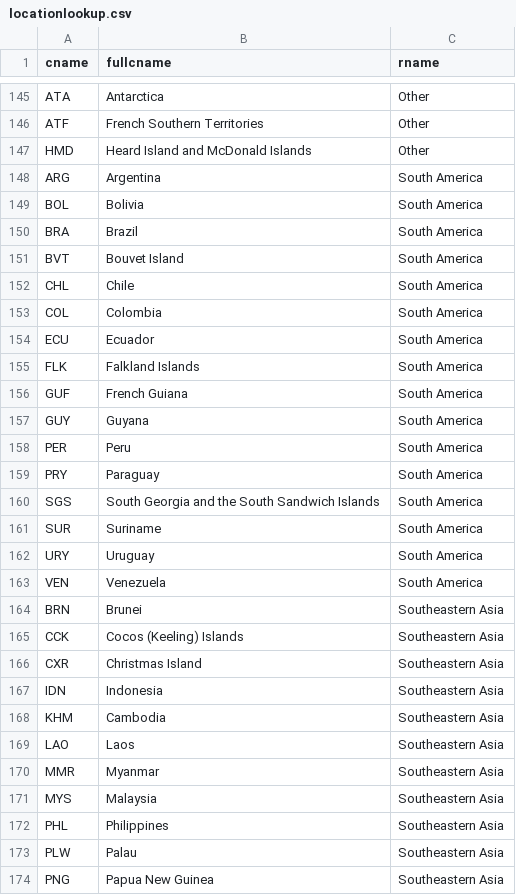
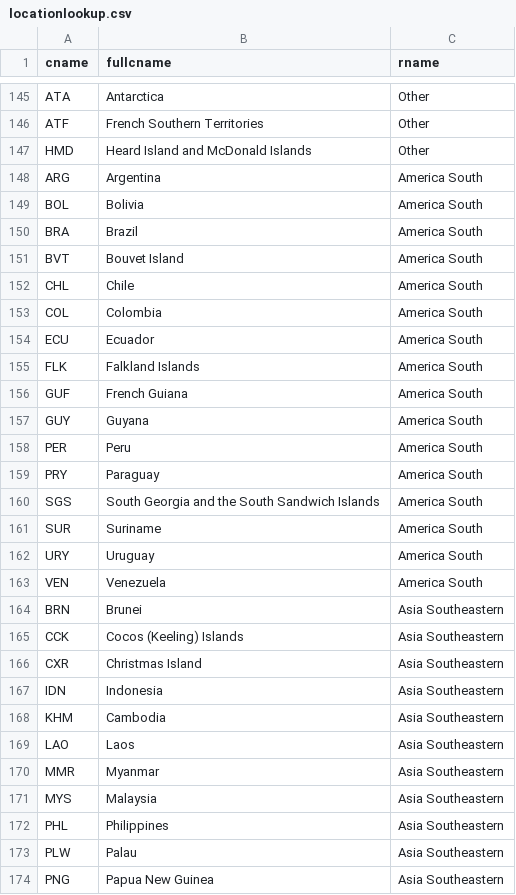
Before and after one commit to TwoRavens/TwoRavens, a CSV file: assets/EventData/data/locationlookup.csv, drawn as a sheet; only a part is shown, gaps mark what is left out; the diff covers the shown part only.

Commit message:
Rename locationlookup.csv regions so they group

```diff
--- a/assets/EventData/data/locationlookup.csv
+++ b/assets/EventData/data/locationlookup.csv
@@ -147,28 +147,28 @@ ATF,French Southern Territories,Other
 HMD,Heard Island and McDonald Islands,Other
-ARG,Argentina,South America
-BOL,Bolivia,South America
-BRA,Brazil,South America
-BVT,Bouvet Island,South America
-CHL,Chile,South America
-COL,Colombia,South America
-ECU,Ecuador,South America
-FLK,Falkland Islands,South America
-GUF,French Guiana,South America
-GUY,Guyana,South America
-PER,Peru,South America
-PRY,Paraguay,South America
-SGS,South Georgia and the South Sandwich Islands,South America
-SUR,Suriname,South America
-URY,Uruguay,South America
-VEN,Venezuela,South America
-BRN,Brunei,Southeastern Asia
-CCK,Cocos (Keeling) Islands,Southeastern Asia
-CXR,Christmas Island,Southeastern Asia
-IDN,Indonesia,Southeastern Asia
-KHM,Cambodia,Southeastern Asia
-LAO,Laos,Southeastern Asia
-MMR,Myanmar,Southeastern Asia
-MYS,Malaysia,Southeastern Asia
-PHL,Philippines,Southeastern Asia
-PLW,Palau,Southeastern Asia
-PNG,Papua New Guinea,Southeastern Asia
+ARG,Argentina,America South
+BOL,Bolivia,America South
+BRA,Brazil,America South
+BVT,Bouvet Island,America South
+CHL,Chile,America South
+COL,Colombia,America South
+ECU,Ecuador,America South
+FLK,Falkland Islands,America South
+GUF,French Guiana,America South
+GUY,Guyana,America South
+PER,Peru,America South
+PRY,Paraguay,America South
+SGS,South Georgia and the South Sandwich Islands,America South
+SUR,Suriname,America South
+URY,Uruguay,America South
+VEN,Venezuela,America South
+BRN,Brunei,Asia Southeastern
+CCK,Cocos (Keeling) Islands,Asia Southeastern
+CXR,Christmas Island,Asia Southeastern
+IDN,Indonesia,Asia Southeastern
+KHM,Cambodia,Asia Southeastern
+LAO,Laos,Asia Southeastern
+MMR,Myanmar,Asia Southeastern
+MYS,Malaysia,Asia Southeastern
+PHL,Philippines,Asia Southeastern
+PLW,Palau,Asia Southeastern
+PNG,Papua New Guinea,Asia Southeastern
```
Also changed, not shown: 169 edited cells elsewhere in this file.
